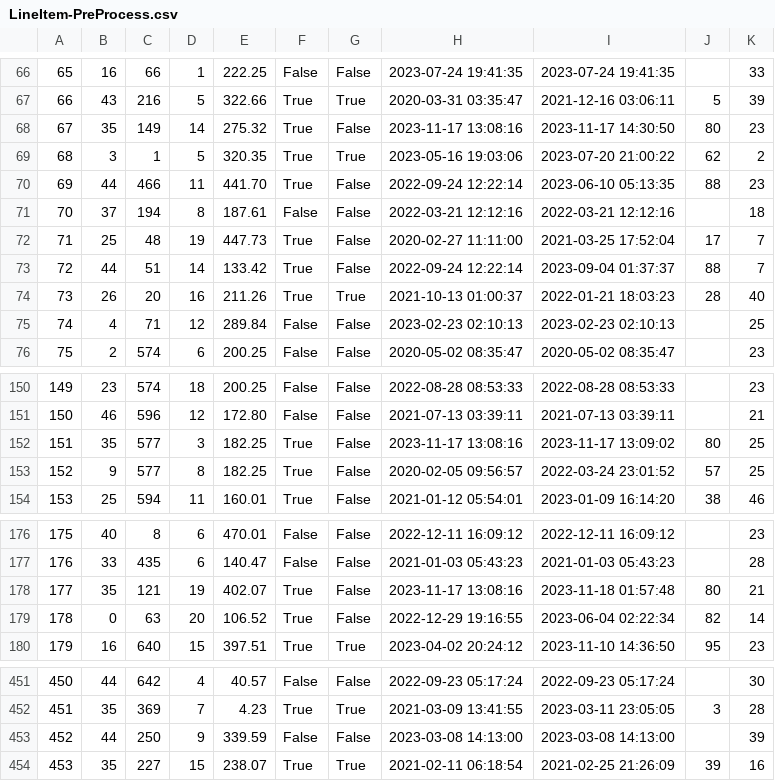
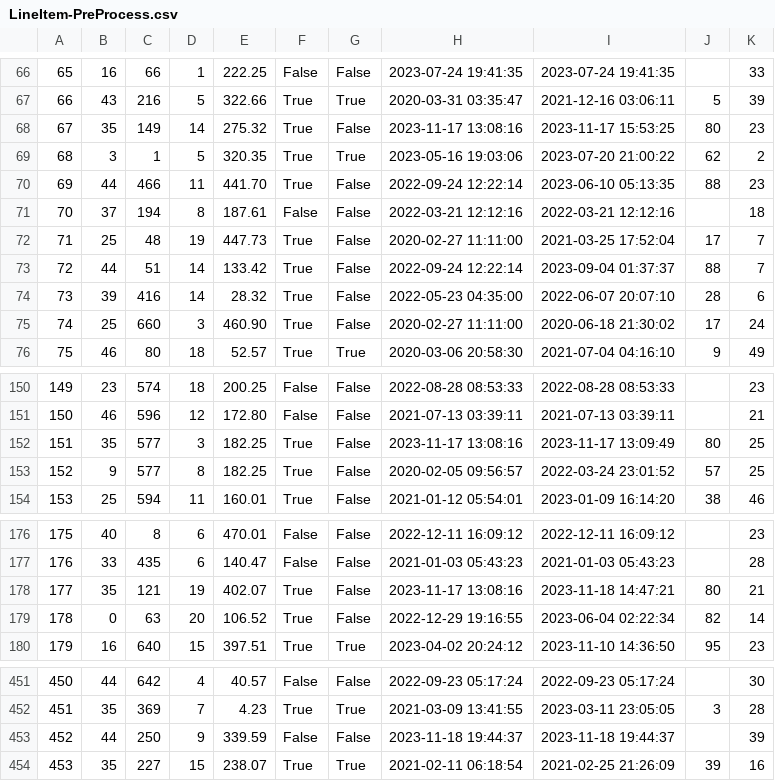
Before and after one commit to ekang100/e-commerce-app, a CSV file: db/generated/LineItem-PreProcess.csv, drawn as a sheet; only a part is shown, gaps mark what is left out; the diff covers the shown part only.

```diff
--- a/db/generated/LineItem-PreProcess.csv
+++ b/db/generated/LineItem-PreProcess.csv
@@ -67,3 +67,3 @@
 "66","43","216","5","322.66","True","True","2020-03-31 03:35:47","2021-12-16 03:06:11","5","39"
-"67","35","149","14","275.32","True","False","2023-11-17 13:08:16","2023-11-17 14:30:50","80","23"
+"67","35","149","14","275.32","True","False","2023-11-17 13:08:16","2023-11-17 15:53:25","80","23"
 "68","3","1","5","320.35","True","True","2023-05-16 19:03:06","2023-07-20 21:00:22","62","2"
@@ -73,4 +73,4 @@
 "72","44","51","14","133.42","True","False","2022-09-24 12:22:14","2023-09-04 01:37:37","88","7"
-"73","26","20","16","211.26","True","True","2021-10-13 01:00:37","2022-01-21 18:03:23","28","40"
-"74","4","71","12","289.84","False","False","2023-02-23 02:10:13","2023-02-23 02:10:13","","25"
-"75","2","574","6","200.25","False","False","2020-05-02 08:35:47","2020-05-02 08:35:47","","23"
+"73","39","416","14","28.32","True","False","2022-05-23 04:35:00","2022-06-07 20:07:10","28","6"
+"74","25","660","3","460.90","True","False","2020-02-27 11:11:00","2020-06-18 21:30:02","17","24"
+"75","46","80","18","52.57","True","True","2020-03-06 20:58:30","2021-07-04 04:16:10","9","49"
@@ -151,3 +151,3 @@
 "150","46","596","12","172.80","False","False","2021-07-13 03:39:11","2021-07-13 03:39:11","","21"
-"151","35","577","3","182.25","True","False","2023-11-17 13:08:16","2023-11-17 13:09:02","80","25"
+"151","35","577","3","182.25","True","False","2023-11-17 13:08:16","2023-11-17 13:09:49","80","25"
 "152","9","577","8","182.25","True","False","2020-02-05 09:56:57","2022-03-24 23:01:52","57","25"
@@ -177,3 +177,3 @@
 "176","33","435","6","140.47","False","False","2021-01-03 05:43:23","2021-01-03 05:43:23","","28"
-"177","35","121","19","402.07","True","False","2023-11-17 13:08:16","2023-11-18 01:57:48","80","21"
+"177","35","121","19","402.07","True","False","2023-11-17 13:08:16","2023-11-18 14:47:21","80","21"
 "178","0","63","20","106.52","True","False","2022-12-29 19:16:55","2023-06-04 02:22:34","82","14"
@@ -452,3 +452,3 @@
 "451","35","369","7","4.23","True","True","2021-03-09 13:41:55","2023-03-11 23:05:05","3","28"
-"452","44","250","9","339.59","False","False","2023-03-08 14:13:00","2023-03-08 14:13:00","","39"
+"452","44","250","9","339.59","False","False","2023-11-18 19:44:37","2023-11-18 19:44:37","","39"
 "453","35","227","15","238.07","True","True","2021-02-11 06:18:54","2021-02-25 21:26:09","39","16"
```
Also changed, not shown: 61 edited cells elsewhere in this file, db/generated/OrdersInProgress-PreProcess.csv, db/generated/OrdersInProgress.csv, 3 other files.
